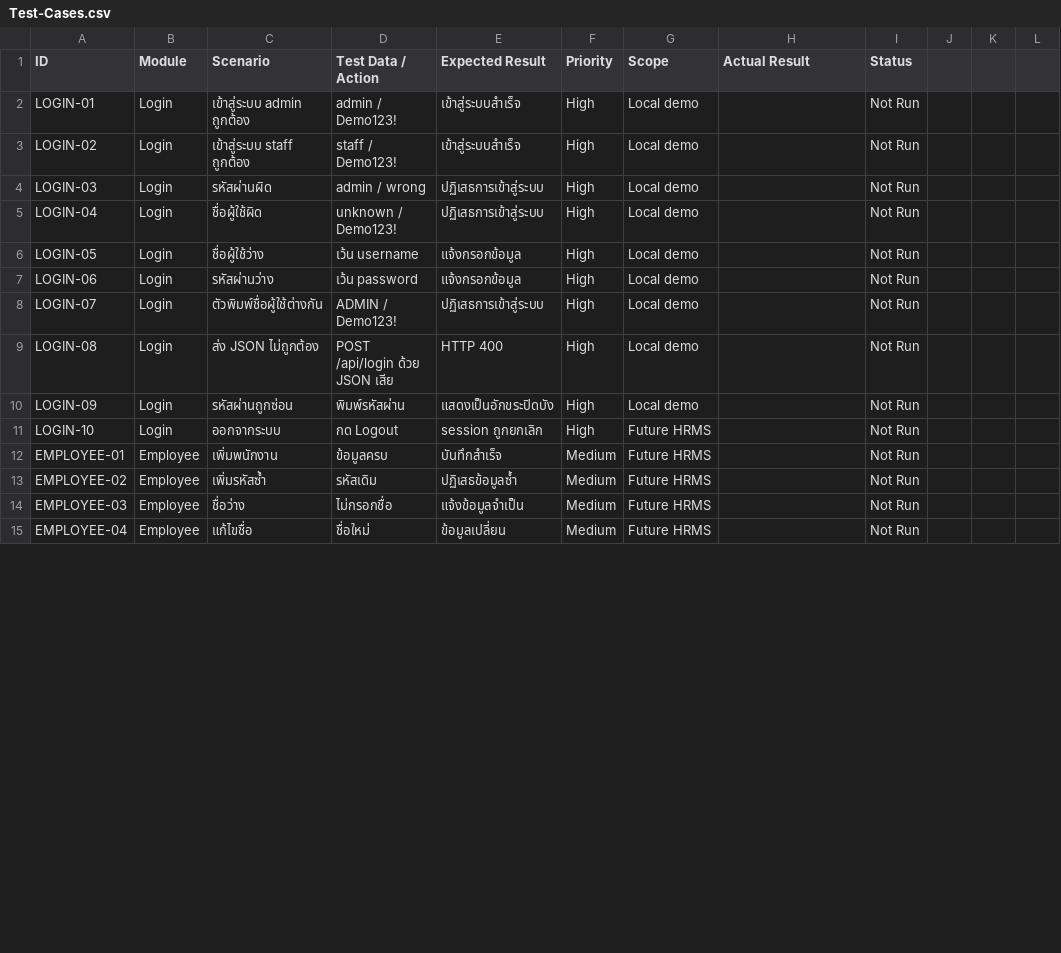
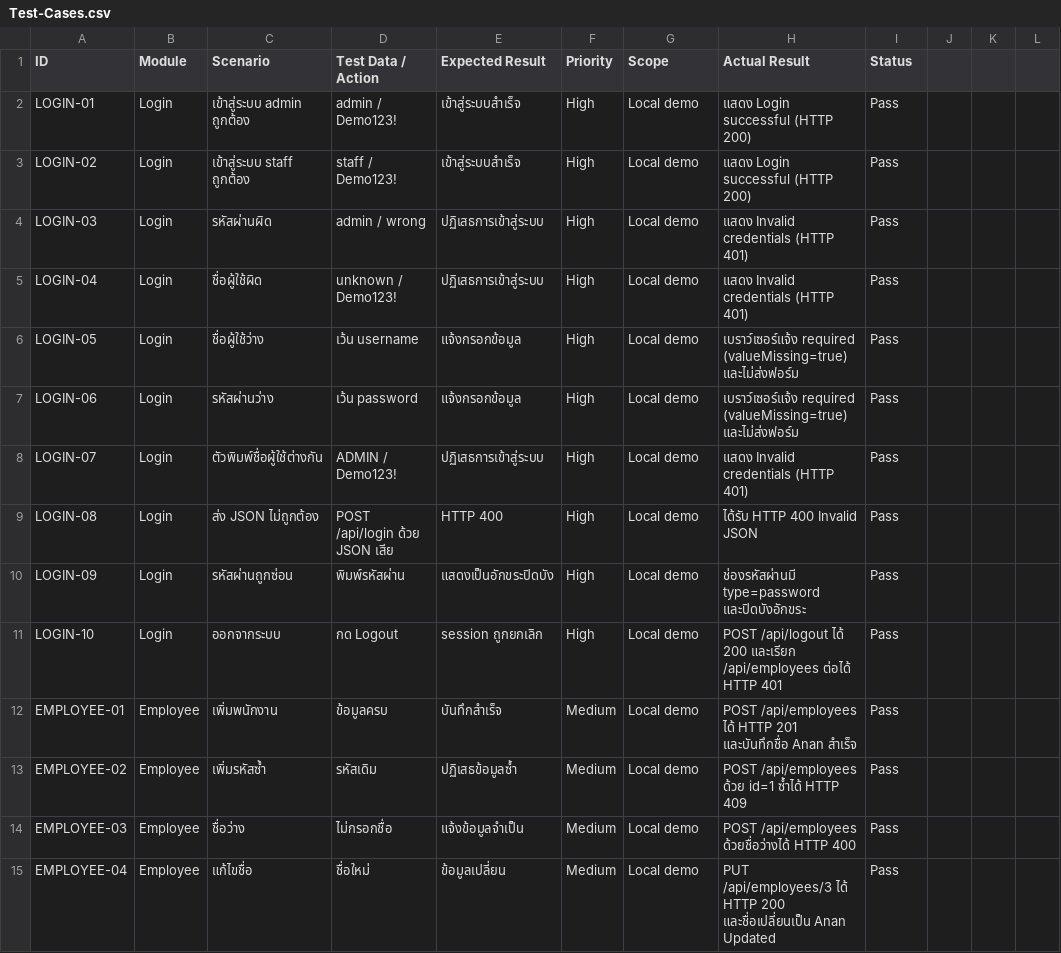
Before and after one commit to Thanaporn-J/HRMS-Software-Testing-Portfolio, a CSV file: manual/Test-Cases.csv, drawn as a sheet; only a part is shown; the diff covers the shown part only.

Commit message:
Complete 5-module HRMS demo, 54 test cases with BVA, real bug reports, and test results

```diff
--- a/manual/Test-Cases.csv
+++ b/manual/Test-Cases.csv
@@ -1,15 +1,15 @@
 ID,Module,Scenario,Test Data / Action,Expected Result,Priority,Scope,Actual Result,Status
-LOGIN-01,Login,เข้าสู่ระบบ admin ถูกต้อง,admin / Demo123!,เข้าสู่ระบบสำเร็จ,High,Local demo,,Not Run
-LOGIN-02,Login,เข้าสู่ระบบ staff ถูกต้อง,staff / Demo123!,เข้าสู่ระบบสำเร็จ,High,Local demo,,Not Run
-LOGIN-03,Login,รหัสผ่านผิด,admin / wrong,ปฏิเสธการเข้าสู่ระบบ,High,Local demo,,Not Run
-LOGIN-04,Login,ชื่อผู้ใช้ผิด,unknown / Demo123!,ปฏิเสธการเข้าสู่ระบบ,High,Local demo,,Not Run
-LOGIN-05,Login,ชื่อผู้ใช้ว่าง,เว้น username,แจ้งกรอกข้อมูล,High,Local demo,,Not Run
-LOGIN-06,Login,รหัสผ่านว่าง,เว้น password,แจ้งกรอกข้อมูล,High,Local demo,,Not Run
-LOGIN-07,Login,ตัวพิมพ์ชื่อผู้ใช้ต่างกัน,ADMIN / Demo123!,ปฏิเสธการเข้าสู่ระบบ,High,Local demo,,Not Run
-LOGIN-08,Login,ส่ง JSON ไม่ถูกต้อง,POST /api/login ด้วย JSON เสีย,HTTP 400,High,Local demo,,Not Run
-LOGIN-09,Login,รหัสผ่านถูกซ่อน,พิมพ์รหัสผ่าน,แสดงเป็นอักขระปิดบัง,High,Local demo,,Not Run
-LOGIN-10,Login,ออกจากระบบ,กด Logout,session ถูกยกเลิก,High,Future HRMS,,Not Run
-EMPLOYEE-01,Employee,เพิ่มพนักงาน,ข้อมูลครบ,บันทึกสำเร็จ,Medium,Future HRMS,,Not Run
-EMPLOYEE-02,Employee,เพิ่มรหัสซ้ำ,รหัสเดิม,ปฏิเสธข้อมูลซ้ำ,Medium,Future HRMS,,Not Run
-EMPLOYEE-03,Employee,ชื่อว่าง,ไม่กรอกชื่อ,แจ้งข้อมูลจำเป็น,Medium,Future HRMS,,Not Run
-EMPLOYEE-04,Employee,แก้ไขชื่อ,ชื่อใหม่,ข้อมูลเปลี่ยน,Medium,Future HRMS,,Not Run
+LOGIN-01,Login,เข้าสู่ระบบ admin ถูกต้อง,admin / Demo123!,เข้าสู่ระบบสำเร็จ,High,Local demo,แสดง Login successful (HTTP 200),Pass
+LOGIN-02,Login,เข้าสู่ระบบ staff ถูกต้อง,staff / Demo123!,เข้าสู่ระบบสำเร็จ,High,Local demo,แสดง Login successful (HTTP 200),Pass
+LOGIN-03,Login,รหัสผ่านผิด,admin / wrong,ปฏิเสธการเข้าสู่ระบบ,High,Local demo,แสดง Invalid credentials (HTTP 401),Pass
+LOGIN-04,Login,ชื่อผู้ใช้ผิด,unknown / Demo123!,ปฏิเสธการเข้าสู่ระบบ,High,Local demo,แสดง Invalid credentials (HTTP 401),Pass
+LOGIN-05,Login,ชื่อผู้ใช้ว่าง,เว้น username,แจ้งกรอกข้อมูล,High,Local demo,เบราว์เซอร์แจ้ง required (valueMissing=true) และไม่ส่งฟอร์ม,Pass
+LOGIN-06,Login,รหัสผ่านว่าง,เว้น password,แจ้งกรอกข้อมูล,High,Local demo,เบราว์เซอร์แจ้ง required (valueMissing=true) และไม่ส่งฟอร์ม,Pass
+LOGIN-07,Login,ตัวพิมพ์ชื่อผู้ใช้ต่างกัน,ADMIN / Demo123!,ปฏิเสธการเข้าสู่ระบบ,High,Local demo,แสดง Invalid credentials (HTTP 401),Pass
+LOGIN-08,Login,ส่ง JSON ไม่ถูกต้อง,POST /api/login ด้วย JSON เสีย,HTTP 400,High,Local demo,ได้รับ HTTP 400 Invalid JSON,Pass
+LOGIN-09,Login,รหัสผ่านถูกซ่อน,พิมพ์รหัสผ่าน,แสดงเป็นอักขระปิดบัง,High,Local demo,ช่องรหัสผ่านมี type=password และปิดบังอักขระ,Pass
+LOGIN-10,Login,ออกจากระบบ,กด Logout,session ถูกยกเลิก,High,Local demo,POST /api/logout ได้ 200 และเรียก /api/employees ต่อได้ HTTP 401,Pass
+EMPLOYEE-01,Employee,เพิ่มพนักงาน,ข้อมูลครบ,บันทึกสำเร็จ,Medium,Local demo,POST /api/employees ได้ HTTP 201 และบันทึกชื่อ Anan สำเร็จ,Pass
+EMPLOYEE-02,Employee,เพิ่มรหัสซ้ำ,รหัสเดิม,ปฏิเสธข้อมูลซ้ำ,Medium,Local demo,POST /api/employees ด้วย id=1 ซ้ำได้ HTTP 409,Pass
+EMPLOYEE-03,Employee,ชื่อว่าง,ไม่กรอกชื่อ,แจ้งข้อมูลจำเป็น,Medium,Local demo,POST /api/employees ด้วยชื่อว่างได้ HTTP 400,Pass
+EMPLOYEE-04,Employee,แก้ไขชื่อ,ชื่อใหม่,ข้อมูลเปลี่ยน,Medium,Local demo,PUT /api/employees/3 ได้ HTTP 200 และชื่อเปลี่ยนเป็น Anan Updated,Pass
```
Also changed, not shown: 4 added rows and 104 edited cells elsewhere in this file, 6 other files.
